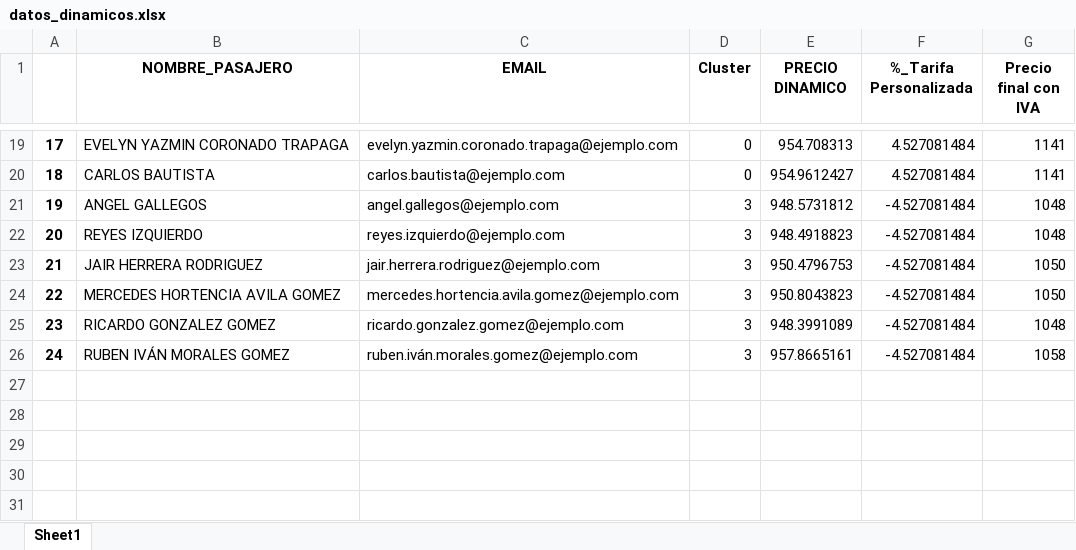
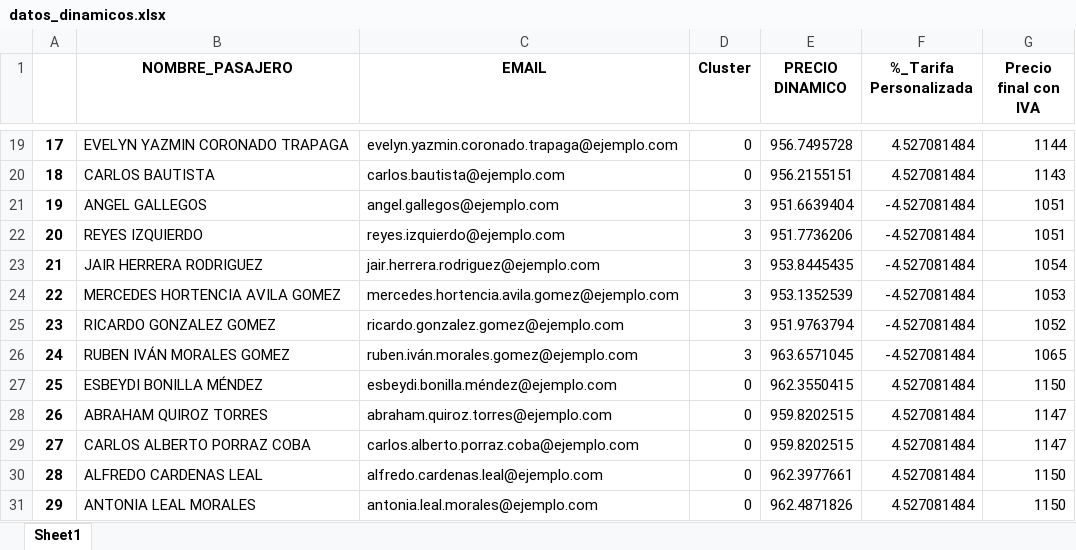
Before and after one commit to CossJe/Tarifa_Dinamica, an Excel workbook: 9.DynamicPricing_ETN/datos_dinamicos.xlsx, sheet Sheet1, drawn as a sheet; only a part is shown, gaps mark what is left out; values as stored, in another font and other column widths than the file's, no borders; the diff covers the shown part only; the diff names each change by its address in the sheet, - before the commit and + after, or states it on an @@ line.

```diff
--- a/9.DynamicPricing_ETN/datos_dinamicos.xlsx (sheet Sheet1)
+++ b/9.DynamicPricing_ETN/datos_dinamicos.xlsx (sheet Sheet1)
-E19 (PRECIO DINAMICO): 954.708313
+E19 (PRECIO DINAMICO): 956.7495728
-G19 (Precio final con IVA): 1141
+G19 (Precio final con IVA): 1144
-E20 (PRECIO DINAMICO): 954.9612427
+E20 (PRECIO DINAMICO): 956.2155151
-G20 (Precio final con IVA): 1141
+G20 (Precio final con IVA): 1143
-E21 (PRECIO DINAMICO): 948.5731812
+E21 (PRECIO DINAMICO): 951.6639404
-G21:G22 (Precio final con IVA): 1048
+G21:G22 (Precio final con IVA): 1051
-E22 (PRECIO DINAMICO): 948.4918823
+E22 (PRECIO DINAMICO): 951.7736206
-E23 (PRECIO DINAMICO): 950.4796753
+E23 (PRECIO DINAMICO): 953.8445435
-G23 (Precio final con IVA): 1050
+G23 (Precio final con IVA): 1054
-E24 (PRECIO DINAMICO): 950.8043823
+E24 (PRECIO DINAMICO): 953.1352539
-G24 (Precio final con IVA): 1050
+G24 (Precio final con IVA): 1053
-E25 (PRECIO DINAMICO): 948.3991089
+E25 (PRECIO DINAMICO): 951.9763794
-G25 (Precio final con IVA): 1048
+G25 (Precio final con IVA): 1052
-E26 (PRECIO DINAMICO): 957.8665161
+E26 (PRECIO DINAMICO): 963.6571045
-G26 (Precio final con IVA): 1058
+G26 (Precio final con IVA): 1065
+row 27: 25 | ESBEYDI BONILLA MÉNDEZ | esbeydi.bonilla.méndez@ejemplo.com | 0 | 962.3550415 | 4.527081484 | 1150
+row 28: 26 | ABRAHAM QUIROZ TORRES | abraham.quiroz.torres@ejemplo.com | 0 | 959.8202515 | 4.527081484 | 1147
+row 29: 27 | CARLOS ALBERTO PORRAZ COBA | carlos.alberto.porraz.coba@ejemplo.com | 0 | 959.8202515 | 4.527081484 | 1147
+row 30: 28 | ALFREDO CARDENAS LEAL | alfredo.cardenas.leal@ejemplo.com | 0 | 962.3977661 | 4.527081484 | 1150
+row 31: 29 | ANTONIA LEAL MORALES | antonia.leal.morales@ejemplo.com | 0 | 962.4871826 | 4.527081484 | 1150
```
Also changed, not shown: 34 edited cells elsewhere in this sheet, 3 other files.
